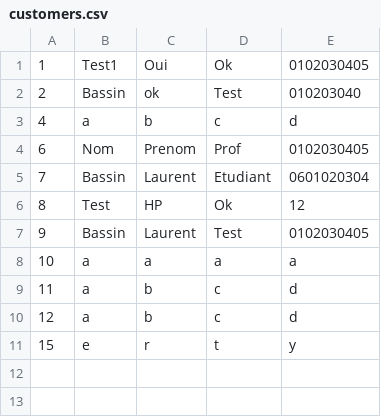
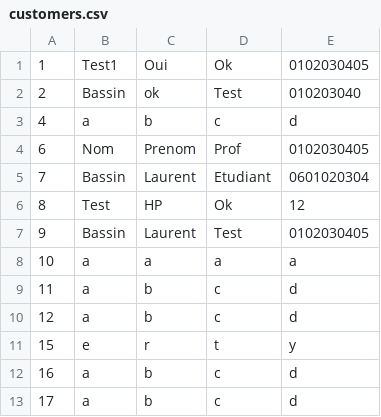
Before and after one commit to l0wran917/ESGI3_C, a CSV file: data/customers.csv, drawn as a sheet.

```diff
--- a/data/customers.csv
+++ b/data/customers.csv
@@ -11 +11,3 @@
 "15";"e";"r";"t";"y"
+"16";"a";"b";"c";"d"
+"17";"a";"b";"c";"d"
```
Also changed, not shown: data/accounts.csv, data/history/20170715.csv, 1 other file.
